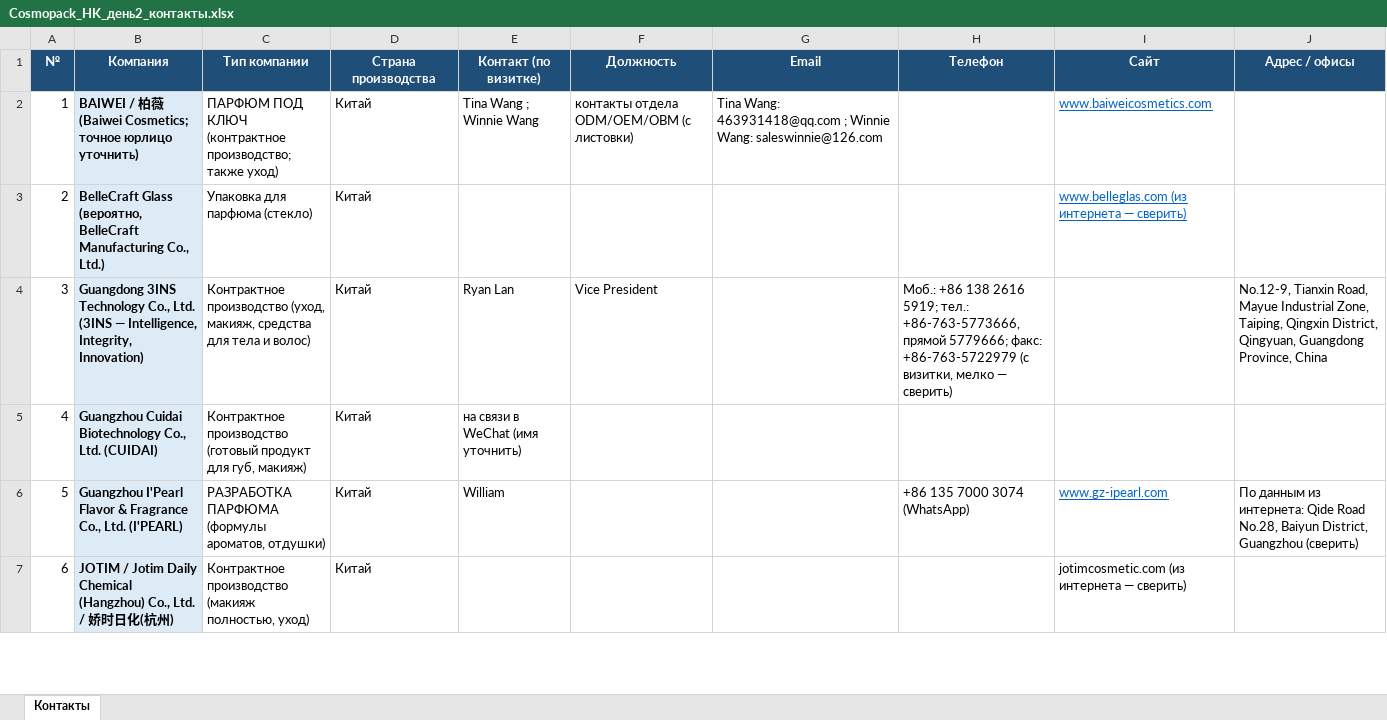
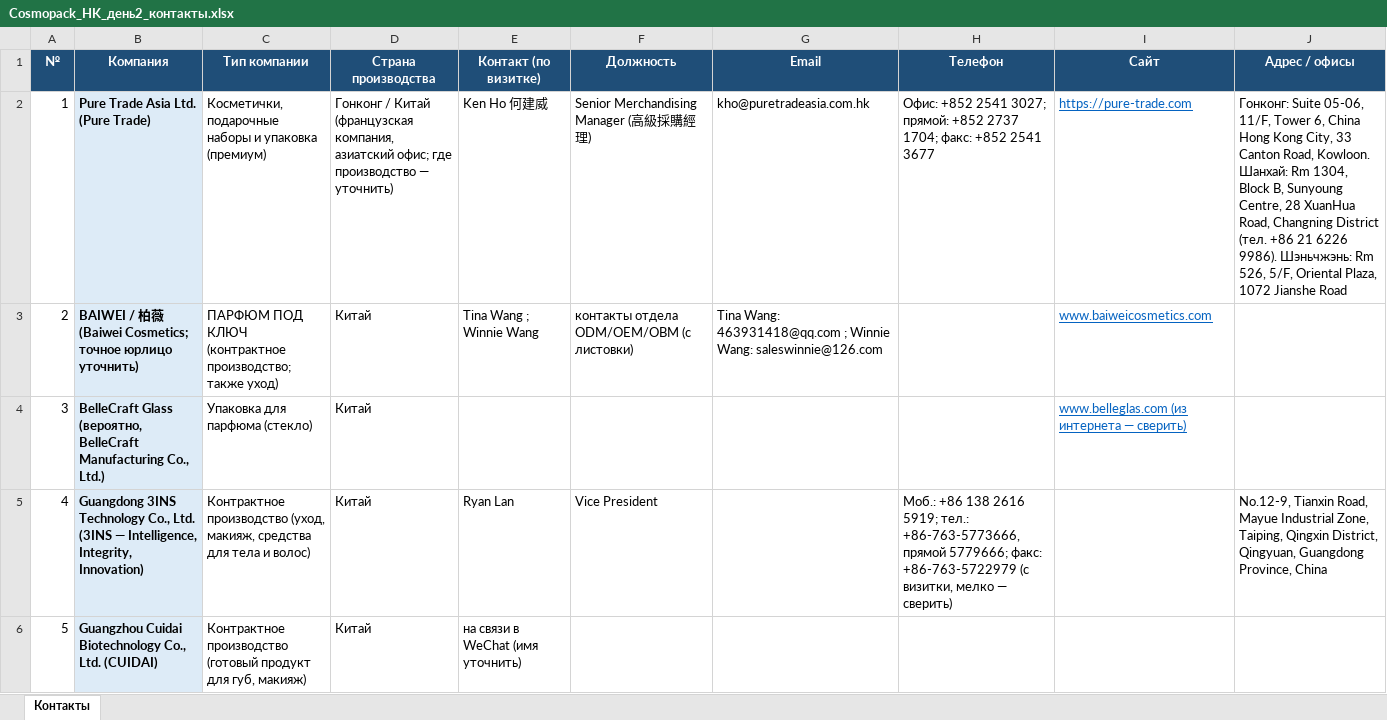
Before and after one commit to alimovpr/Claude, an Excel workbook: cosmopack-hk/day2/Cosmopack_HK_день2_контакты.xlsx, sheet Контакты, drawn as a sheet; only a part is shown; the shorter side is filled out with more unchanged rows; values as stored, in another font and other column widths than the file's, no borders; addresses are those after the commit; the diff names each change by its address in the sheet, - before the commit and + after, or states it on an @@ line.

```diff
--- a/cosmopack-hk/day2/Cosmopack_HK_день2_контакты.xlsx (sheet Контакты)
+++ b/cosmopack-hk/day2/Cosmopack_HK_день2_контакты.xlsx (sheet Контакты)
+row 2: 1 | Pure Trade Asia Ltd. (Pure Trade) | Косметички, подарочные наборы и упаковка (премиум) | Гонконг / Китай (французская компания, азиатский офис; где производство — уточнить) | Ken Ho 何建威 | Senior Merchandising Manager (高級採購經理) | kho@puretradeasia.com.hk | Офис: +852 2541 3027; прямой: +852 2737 1704; факс: +852 2541 3677 | https://pure-trade.com | Гонконг: Suite 05-06, 11/F, Tower 6, China Hong Kong City, 33 Canton Road, Kowloon. Шанхай: Rm 1304, Block B, Sunyoung Centre, 28 XuanHua Road, Changning District (тел. +86 21 6226 9986). Шэньчжэнь: Rm 526, 5/F, Oriental Plaza, 1072 Jianshe Road
@@ column A (№) renumbered from row 3 down @@
```
Also changed, not shown: cosmopack-hk/contacts.xlsx, cosmopack-hk/day1/Cosmopack_HK_день1_контакты.xlsx, 6 other files.
